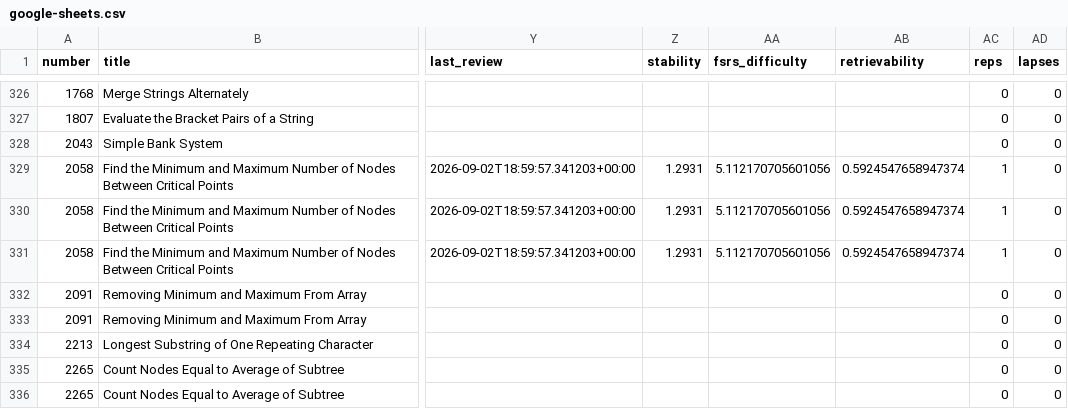
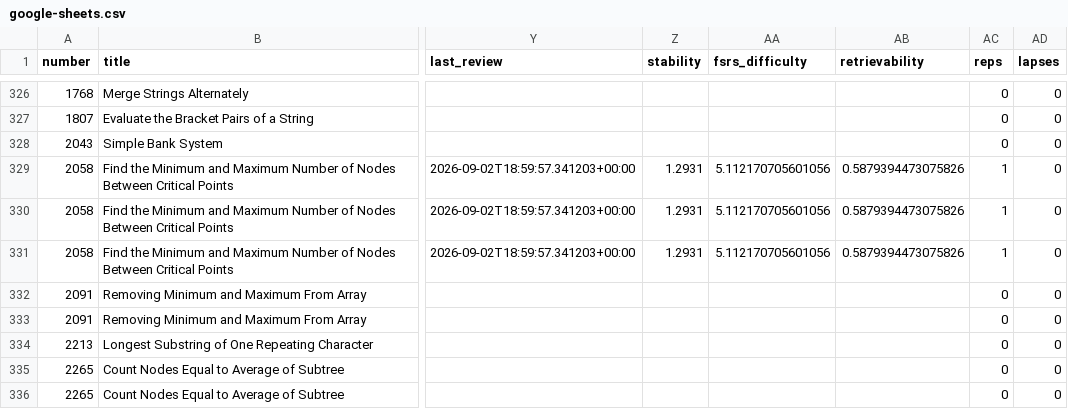
Before and after one commit to zh1kang/dsa, a CSV file: google-sheets.csv, drawn as a sheet; only a part is shown, gaps mark what is left out; the diff names each change by its address in the sheet, - before the commit and + after, or states it on an @@ line.

```diff
--- a/google-sheets.csv
+++ b/google-sheets.csv
-AB329:AB331 (retrievability): 0.5924547658947374
+AB329:AB331 (retrievability): 0.5879394473075826
```
Also changed, not shown: 2 other files.
